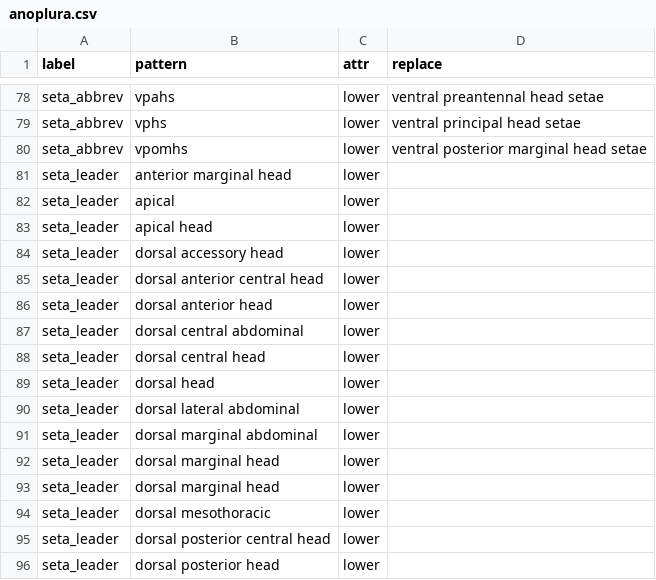
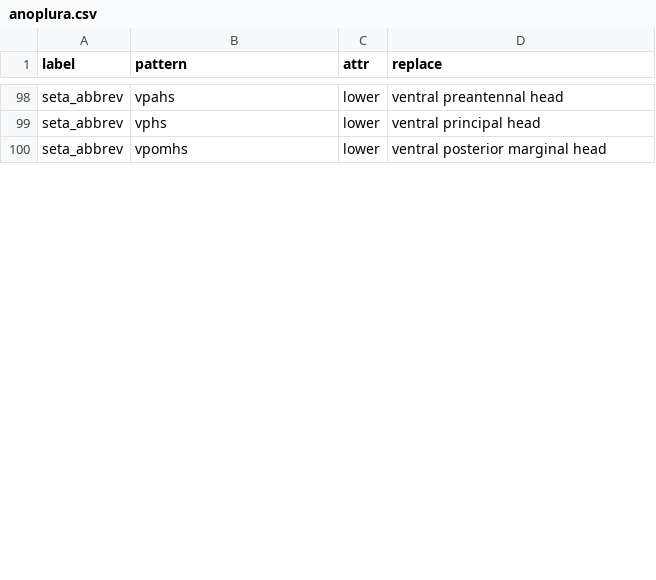
Before and after one commit to rafelafrance/AnopluraTraiter, a CSV file: src/vocabulary/anoplura.csv, drawn as a sheet; only a part is shown, gaps mark what is left out; removed rows and columns are numbered as before the commit, all else as after; the diff covers the shown part only; the diff names each change by its address in the sheet, - before the commit and + after, or states it on an @@ line.

```diff
--- a/src/vocabulary/anoplura.csv
+++ b/src/vocabulary/anoplura.csv
-D98 (replace): ventral preantennal head setae
+D98 (replace): ventral preantennal head
-D99 (replace): ventral principal head setae
+D99 (replace): ventral principal head
-D100 (replace): ventral posterior marginal head setae
+D100 (replace): ventral posterior marginal head
-row 81: seta_leader | anterior marginal head | lower
-row 82: seta_leader | apical | lower
-row 83: seta_leader | apical head | lower
-row 84: seta_leader | dorsal accessory head | lower
-row 85: seta_leader | dorsal anterior central head | lower
-row 86: seta_leader | dorsal anterior head | lower
-row 87: seta_leader | dorsal central abdominal | lower
-row 88: seta_leader | dorsal central head | lower
-row 89: seta_leader | dorsal head | lower
-row 90: seta_leader | dorsal lateral abdominal | lower
-row 91: seta_leader | dorsal marginal abdominal | lower
-row 92: seta_leader | dorsal marginal head | lower
-row 93: seta_leader | dorsal marginal head | lower
-row 94: seta_leader | dorsal mesothoracic | lower
-row 95: seta_leader | dorsal posterior central head | lower
-row 96: seta_leader | dorsal posterior head | lower
```
Also changed, not shown: 21 added rows, 15 removed rows, 9 moved rows and 27 edited cells elsewhere in this file, 2 other files.
